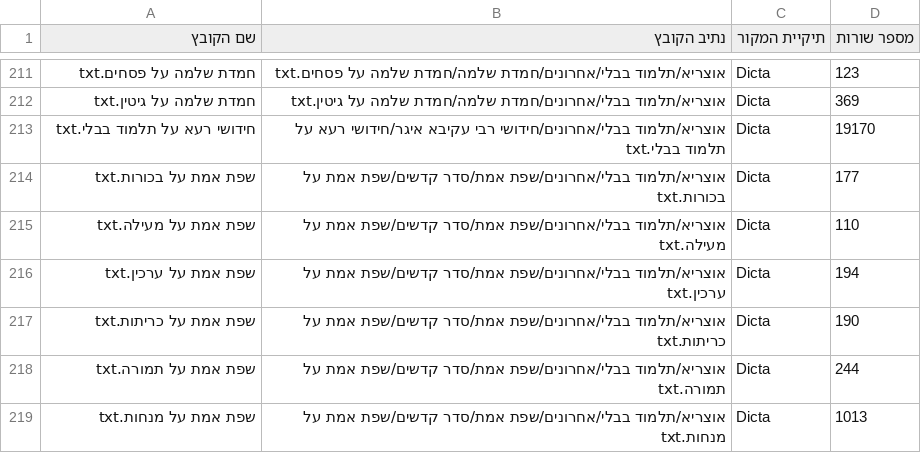
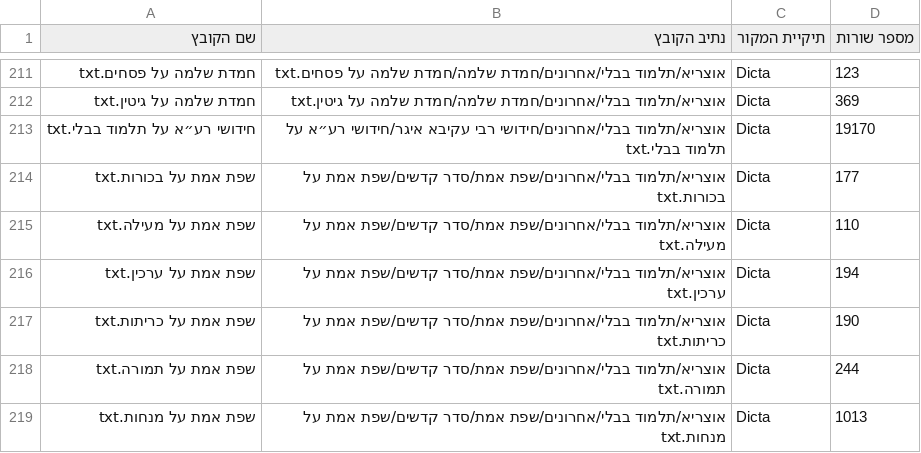
Before and after one commit to dudua99/otzaria-library, a CSV file: MoreBooks/ספרים/אוצריא/אודות התוכנה/SourcesBooks.csv, drawn as a sheet; only a part is shown, gaps mark what is left out.

Commit message:
שם הקובץ «חידושי רע״א על תלמוד בבלי» עם גרשיים
הגרשיים בשם הספר «חדושי רע״א» באו מכותרת ה-<h1> שבקובץ: המחולל
מוסיף לשם הקובץ רק גרשיים שהכותרת מוסיפה לו, ו«רע״א» אינו ברשימת
title_acronyms.txt. אחרי ש«חדושי» נעשה «חידושי» הכותרת כבר אינה שם
הקובץ עם גרשיים בלבד, ולכן השם נכתב בקובץ עצמו עם ״, כמו
«חידושי הר״י מיגאש» ו«חידושי הרא״ה» בקומיט הקודם.

```diff
--- a/MoreBooks/ספרים/אוצריא/אודות התוכנה/SourcesBooks.csv
+++ b/MoreBooks/ספרים/אוצריא/אודות התוכנה/SourcesBooks.csv
@@ -212,3 +212,3 @@
 חמדת שלמה על גיטין.txt,אוצריא/תלמוד בבלי/אחרונים/חמדת שלמה/חמדת שלמה על גיטין.txt,Dicta,369
-חידושי רעא על תלמוד בבלי.txt,אוצריא/תלמוד בבלי/אחרונים/חידושי רבי עקיבא איגר/חידושי רעא על תלמוד בבלי.txt,Dicta,19170
+חידושי רע״א על תלמוד בבלי.txt,אוצריא/תלמוד בבלי/אחרונים/חידושי רבי עקיבא איגר/חידושי רע״א על תלמוד בבלי.txt,Dicta,19170
 שפת אמת על בכורות.txt,אוצריא/תלמוד בבלי/אחרונים/שפת אמת/סדר קדשים/שפת אמת על בכורות.txt,Dicta,177
```
Also changed, not shown: 5 other files.
